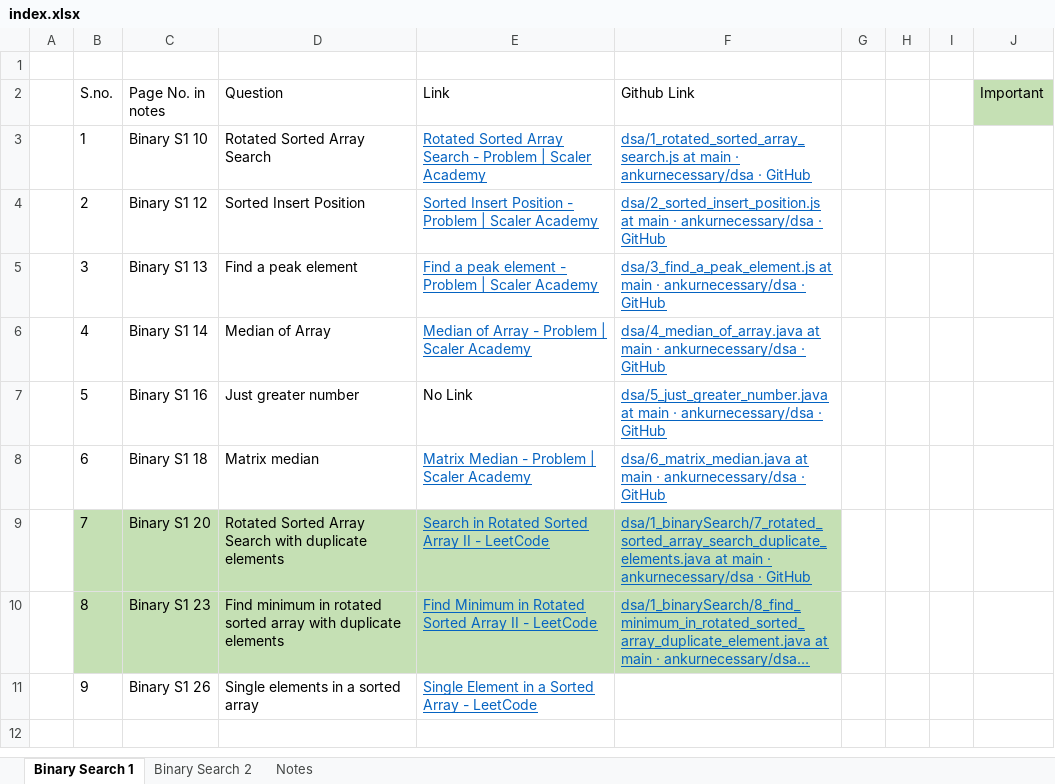
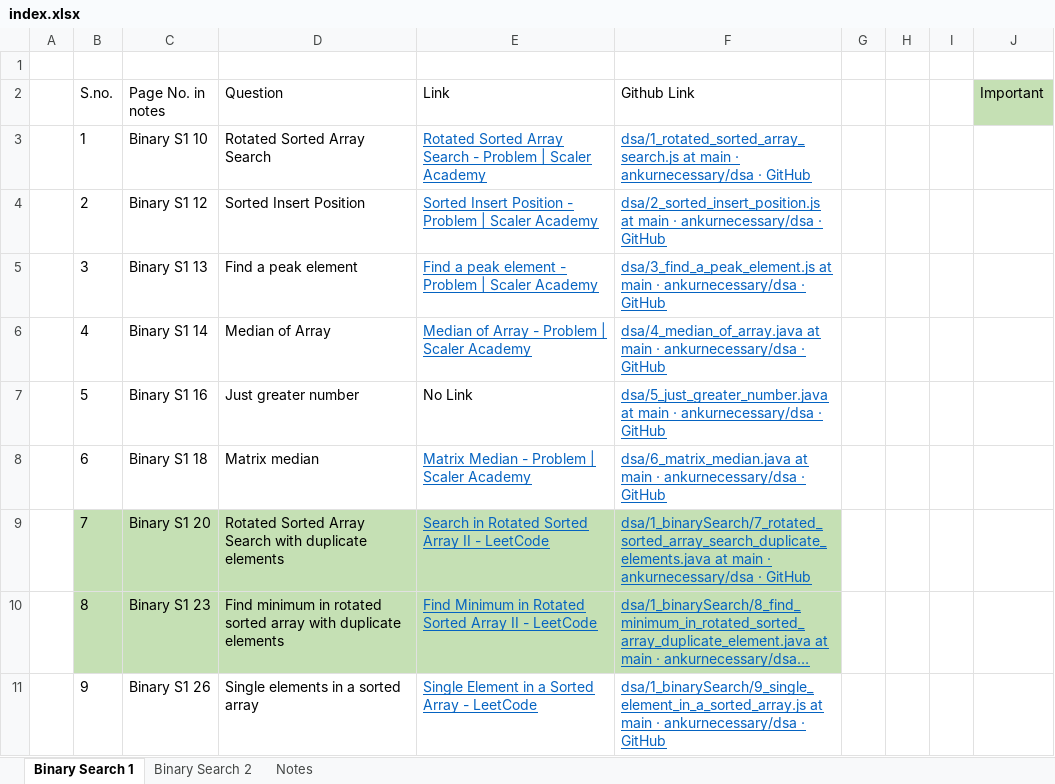
Before and after one commit to ankurnecessary/dsa, an Excel workbook: index.xlsx, sheet Binary Search 1, drawn as a sheet; long unchanged cells end in …; values as stored, in another font and other column widths than the file's, no borders; the diff names each change by its address in the sheet, - before the commit and + after, or states it on an @@ line.

Commit message:
Binary Search: Single element in a sorted array - updated index

```diff
--- a/index.xlsx (sheet Binary Search 1)
+++ b/index.xlsx (sheet Binary Search 1)
-F11 (Github Link): (empty)
+F11 (Github Link): dsa/1_binarySearch/9_single_element_in_a_sorted_array.js at main · ankurnecessary/dsa · GitHub
```
